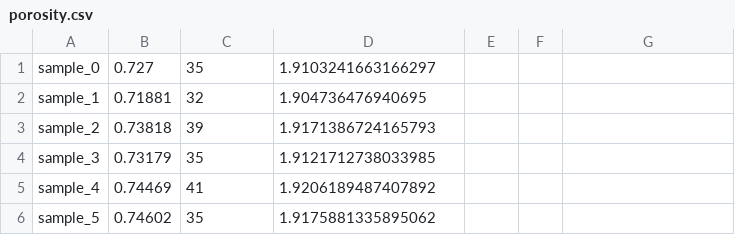
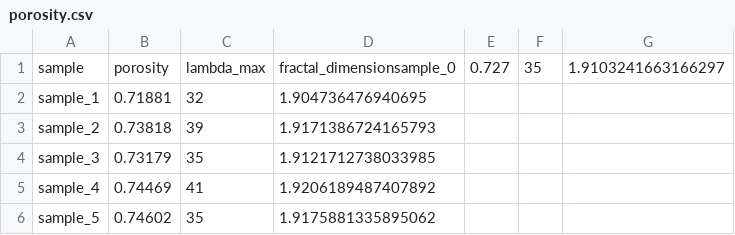
Before and after one commit to Kristof-Heyndels/statistische_project, a CSV file: data/material_S=0.05_f=0.4/porosity.csv, drawn as a sheet; only a part is shown.

```diff
--- a/data/material_S=0.05_f=0.4/porosity.csv
+++ b/data/material_S=0.05_f=0.4/porosity.csv
@@ -1,2 +1,2 @@
-sample_0;0.727;35;1.9103241663166297;
+sample;porosity;lambda_max;fractal_dimensionsample_0;0.727;35;1.9103241663166297;
 sample_1;0.71881;32;1.904736476940695;
```
Also changed, not shown: data/material_S=0.01_f=0.4/porosity.csv, data/material_S=0.02_f=0.4/porosity.csv, 3 other files.
